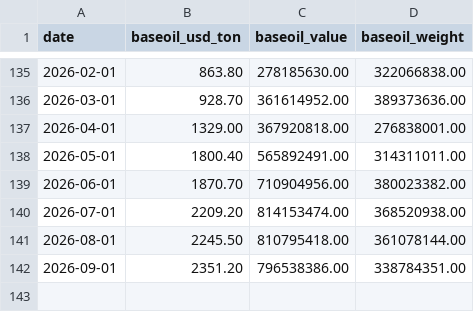
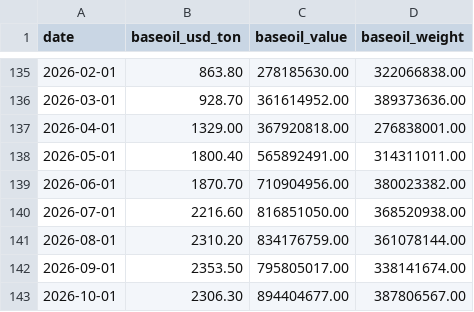
Before and after one commit to zzzz118118-lab/investment, a CSV file: data/baseoil.csv, drawn as a sheet; only a part is shown, gaps mark what is left out.

```diff
--- a/data/baseoil.csv
+++ b/data/baseoil.csv
@@ -139,4 +139,5 @@ date,baseoil_usd_ton,baseoil_value,baseoil_weight
 2026-06-01,1870.70,710904956.00,380023382.00
-2026-07-01,2209.20,814153474.00,368520938.00
-2026-08-01,2245.50,810795418.00,361078144.00
-2026-09-01,2351.20,796538386.00,338784351.00
+2026-07-01,2216.60,816851050.00,368520938.00
+2026-08-01,2310.20,834176759.00,361078144.00
+2026-09-01,2353.50,795805017.00,338141674.00
+2026-10-01,2306.30,894404677.00,387806567.00
```
Also changed, not shown: data/prices.csv, jenik/data/exports.csv.
